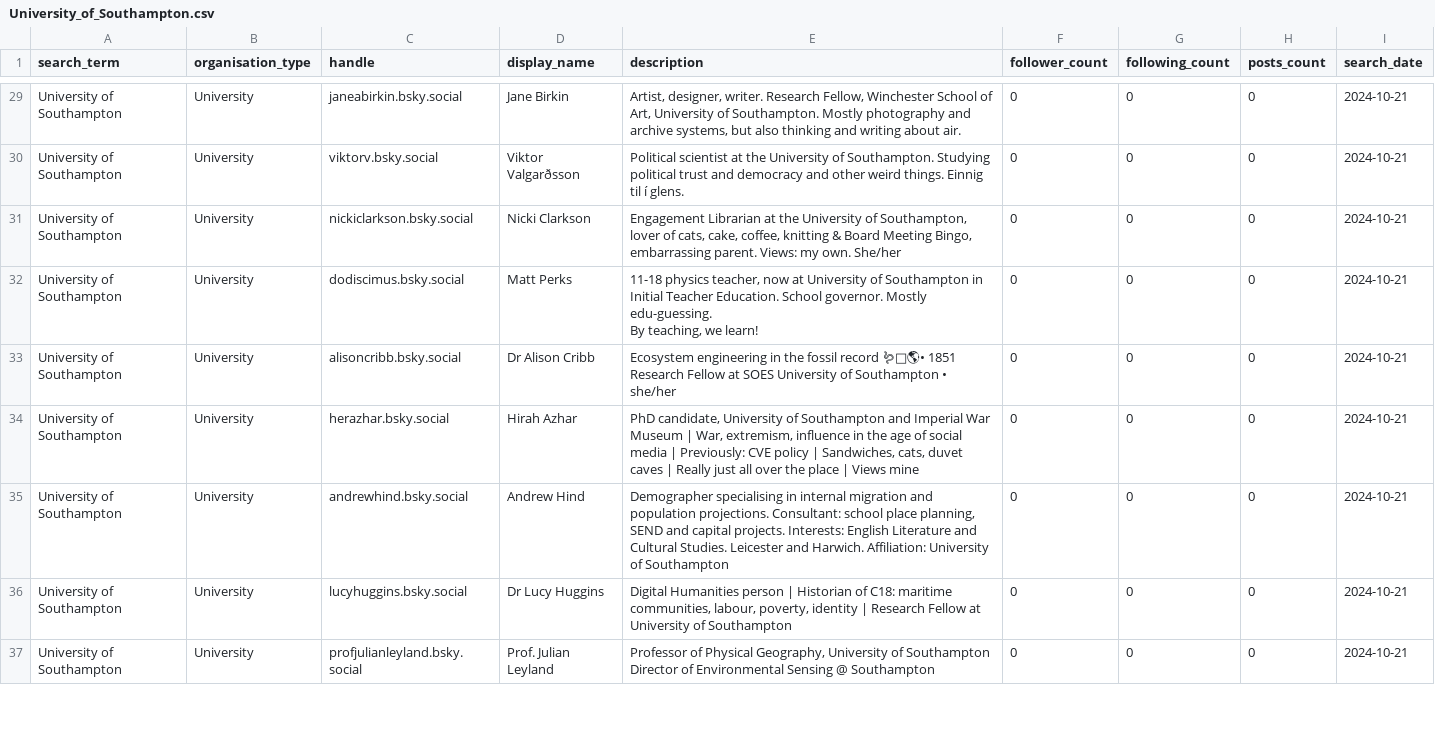
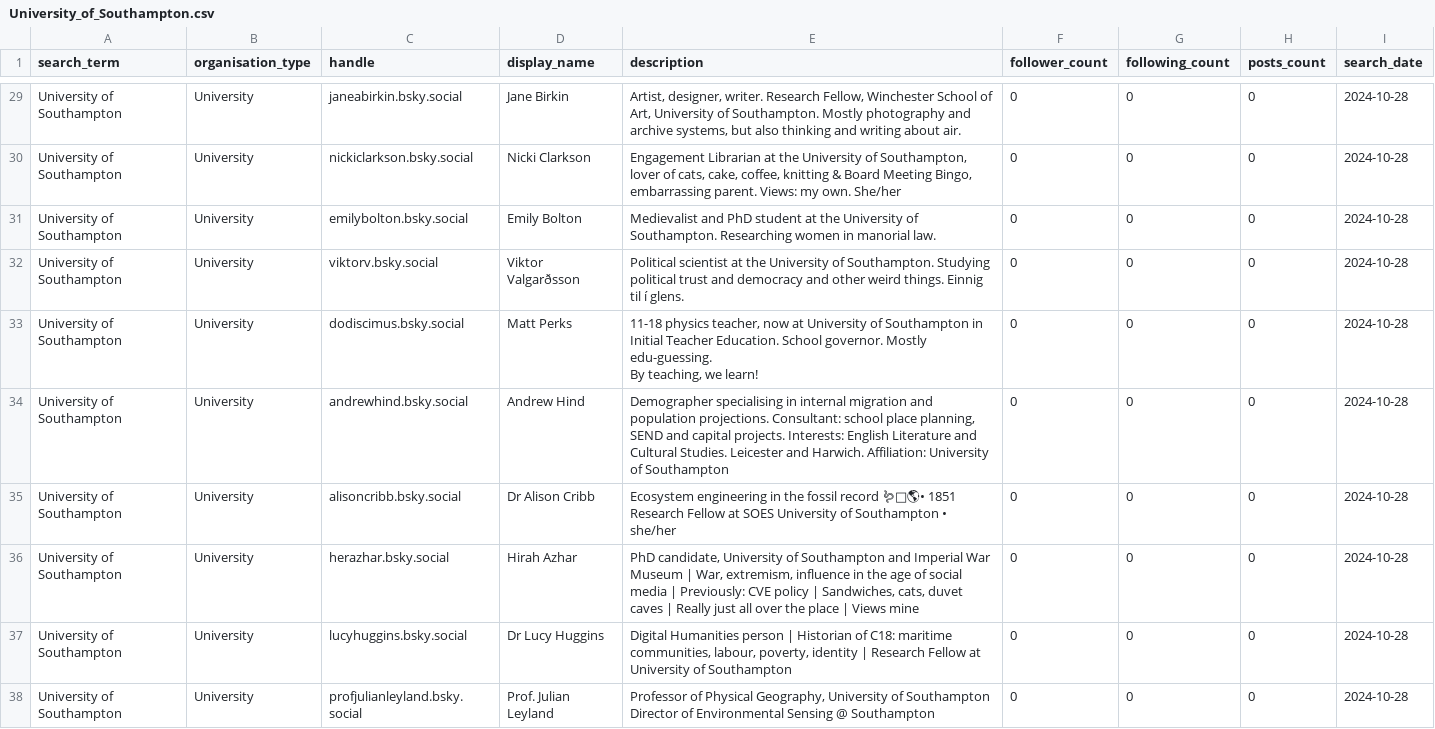
Before and after one commit to ab604/bsky-research-orgs, a CSV file: reports/University_of_Southampton.csv, drawn as a sheet; only a part is shown, gaps mark what is left out; removed rows and columns are numbered as before the commit, all else as after; the diff covers the shown part only; the diff names each change by its address in the sheet, - before the commit and + after, or states it on an @@ line.

```diff
--- a/reports/University_of_Southampton.csv
+++ b/reports/University_of_Southampton.csv
-I29 (search_date): 2024-10-21
+I29 (search_date): 2024-10-28
-row 30: University of Southampton | University | viktorv.bsky.social | Viktor Valgarðsson | Political scientist at the University of Southampton. Studying political trust and democracy and other weird things. Einnig til í glens. | 0 | 0 | 0 | 2024-10-21
-I30 (search_date): 2024-10-21
+I30 (search_date): 2024-10-28
+row 31: University of Southampton | University | emilybolton.bsky.social | Emily Bolton | Medievalist and PhD student at the University of Southampton. Researching women in manorial law. | 0 | 0 | 0 | 2024-10-28
+row 32: University of Southampton | University | viktorv.bsky.social | Viktor Valgarðsson | Political scientist at the University of Southampton. Studying political trust and democracy and other weird things. Einnig til í glens. | 0 | 0 | 0 | 2024-10-28
-I33 (search_date): 2024-10-21
+I33 (search_date): 2024-10-28
+row 34: University of Southampton | University | andrewhind.bsky.social | Andrew Hind | Demographer specialising in internal migration and population projections. Consultant: school place planning, SEND and capital projects. Interests: English Literature and Cultural Studies. Leicester and Harwich. Affiliation: University of Southampton | 0 | 0 | 0 | 2024-10-28
-I35:I36 (search_date): 2024-10-21
+I35:I36 (search_date): 2024-10-28
-row 35: University of Southampton | University | andrewhind.bsky.social | Andrew Hind | Demographer specialising in internal migration and population projections. Consultant: school place planning, SEND and capital projects. Interests: English Literature and Cultural Studies. Leicester and Harwich. Affiliation: University of Southampton | 0 | 0 | 0 | 2024-10-21
-I37:I38 (search_date): 2024-10-21
+I37:I38 (search_date): 2024-10-28
```
Also changed, not shown: 4 added rows, 7 removed rows and 40 edited cells elsewhere in this file.
